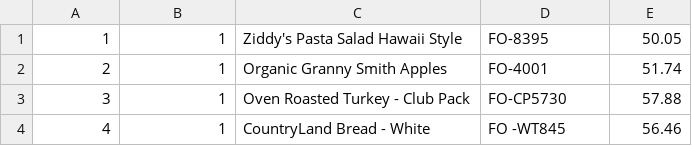
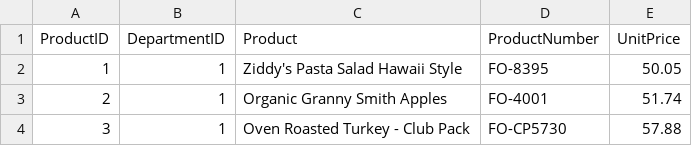
Before and after one commit to TemiAdedeji/FlowMaster-ETL-project, a CSV file: data/Product.csv, drawn as a sheet; only a part is shown; the shorter side is filled out with more unchanged rows.

```diff
--- a/data/Product.csv
+++ b/data/Product.csv
@@ -1 +1,2 @@
+ProductID,DepartmentID,Product,ProductNumber,UnitPrice
 1,1,Ziddy's Pasta Salad Hawaii Style,FO-8395,50.05
```
Also changed, not shown: data/Store.csv, data/Vendor.csv, 7 other files.
